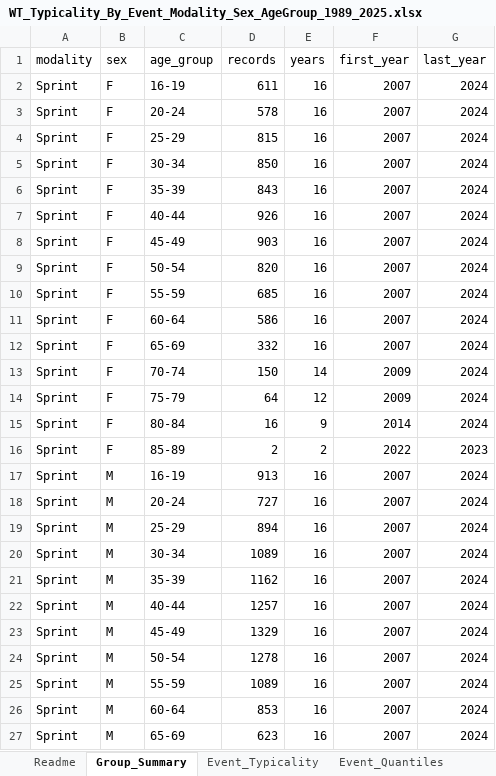
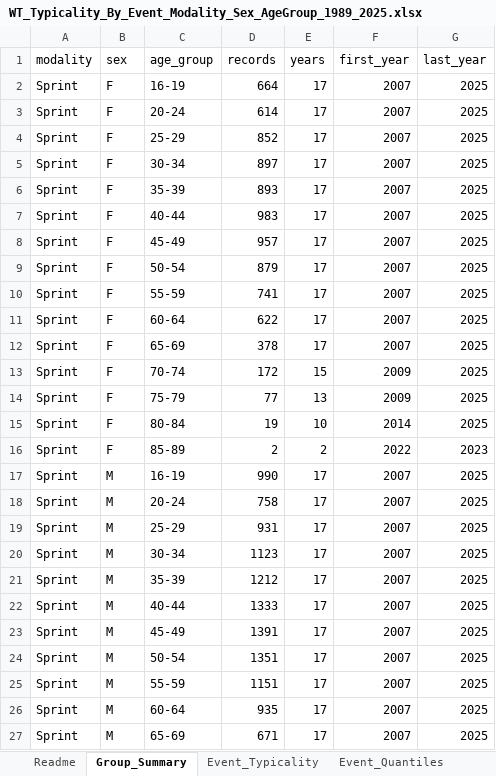
Before and after one commit to p-vizcaya/triathlon-performance-app, an Excel workbook: WT/outputs/WT_Typicality_By_Event_Modality_Sex_AgeGroup_1989_2025.xlsx, sheet Group_Summary, drawn as a sheet; only a part is shown; values as stored, in another font and other column widths than the file's, no borders; the diff covers the shown part only; the diff names each change by its address in the sheet, - before the commit and + after, or states it on an @@ line.

Commit message:
Integrate Wollongong 2025 Sprint performance tables
Adds 1,260 valid Wollongong 2025 Age-Group Sprint results and rebuilds all Sprint datasets consumed by Streamlit: total and segment curves, championship comparisons, event typicality, pair tables, SBR cubes, and compact query indexes.

```diff
--- a/WT/outputs/WT_Typicality_By_Event_Modality_Sex_AgeGroup_1989_2025.xlsx (sheet Group_Summary)
+++ b/WT/outputs/WT_Typicality_By_Event_Modality_Sex_AgeGroup_1989_2025.xlsx (sheet Group_Summary)
-D2 (records): 611
+D2 (records): 664
-E2:E12 (years): 16
+E2:E12 (years): 17
-G2:G15 (last_year): 2024
+G2:G15 (last_year): 2025
-D3 (records): 578
+D3 (records): 614
-D4 (records): 815
+D4 (records): 852
-D5 (records): 850
+D5 (records): 897
-D6 (records): 843
+D6 (records): 893
-D7 (records): 926
+D7 (records): 983
-D8 (records): 903
+D8 (records): 957
-D9 (records): 820
+D9 (records): 879
-D10 (records): 685
+D10 (records): 741
-D11 (records): 586
+D11 (records): 622
-D12 (records): 332
+D12 (records): 378
-D13 (records): 150
+D13 (records): 172
-E13 (years): 14
+E13 (years): 15
-D14 (records): 64
+D14 (records): 77
-E14 (years): 12
+E14 (years): 13
-D15 (records): 16
+D15 (records): 19
-E15 (years): 9
+E15 (years): 10
-D17 (records): 913
+D17 (records): 990
-E17:E27 (years): 16
+E17:E27 (years): 17
-G17:G27 (last_year): 2024
+G17:G27 (last_year): 2025
-D18 (records): 727
+D18 (records): 758
-D19 (records): 894
+D19 (records): 931
-D20 (records): 1089
+D20 (records): 1123
-D21 (records): 1162
+D21 (records): 1212
-D22 (records): 1257
+D22 (records): 1333
-D23 (records): 1329
+D23 (records): 1391
-D24 (records): 1278
+D24 (records): 1351
-D25 (records): 1089
+D25 (records): 1151
-D26 (records): 853
+D26 (records): 935
-D27 (records): 623
+D27 (records): 671
```
Also changed, not shown: 9 edited cells elsewhere in this sheet, sheet Event_Typicality, sheet Event_Quantiles, sheet Figure_Index, 10 other files.
